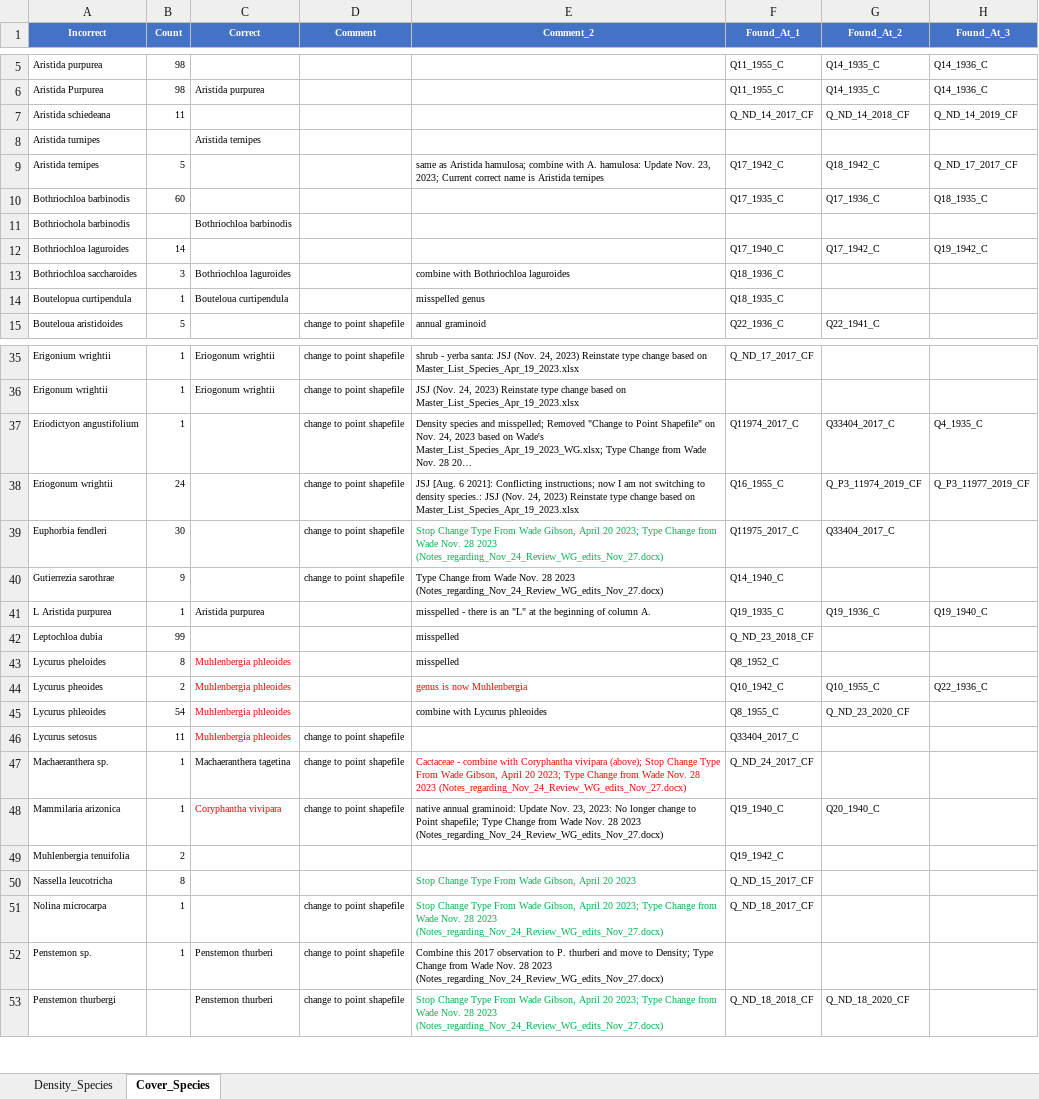
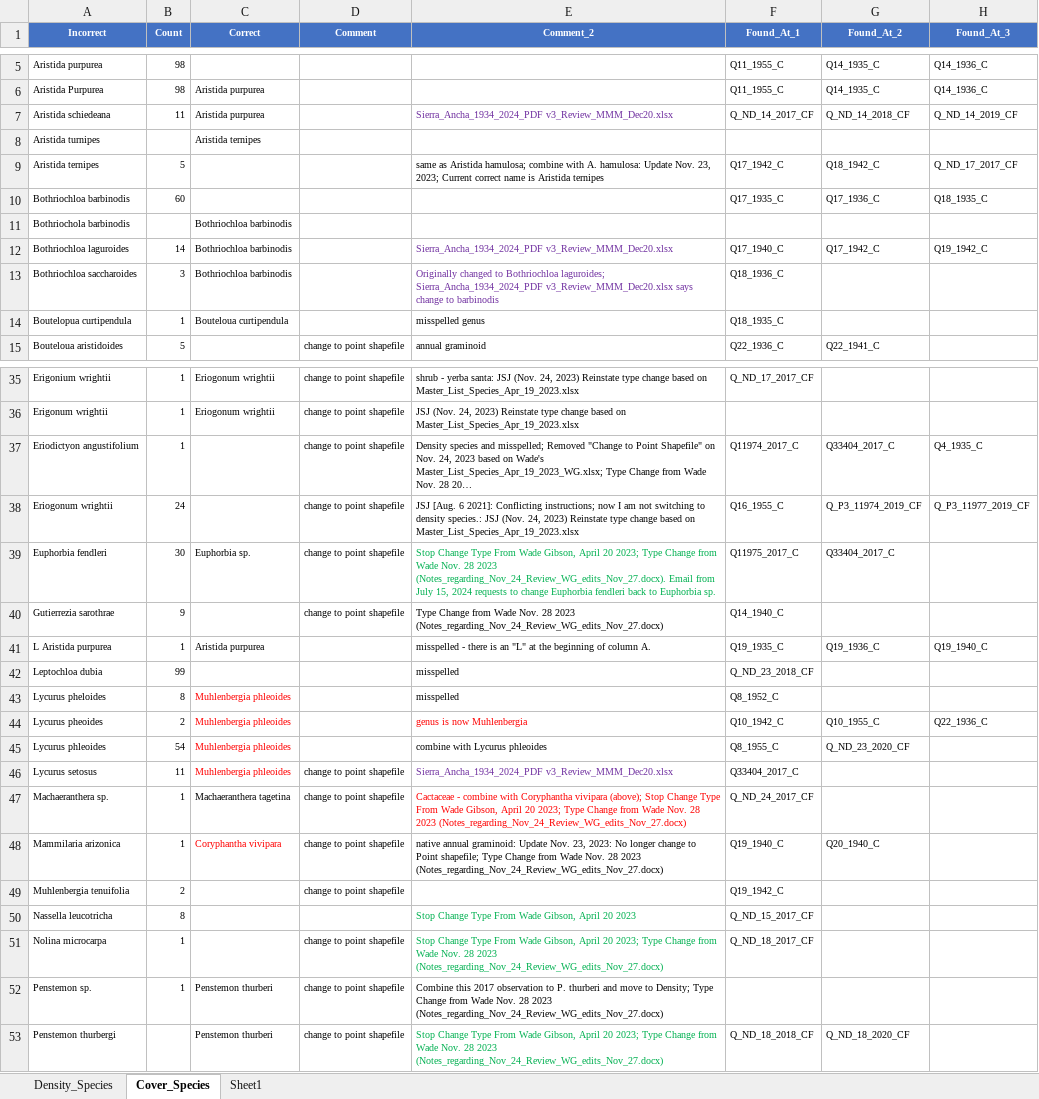
Before and after one commit to JeffJenness/Sierra_Ancha_Chart_Quadrats_VBA_Code, an Excel workbook: Sierra_Ancha_Species_Lists_Aug 2021_MMM_jsj.xlsx, sheet Cover_Species, drawn as a sheet; only a part is shown, gaps mark what is left out; long unchanged cells end in …; values as stored, in another font and other column widths than the file's, no borders; the diff names each change by its address in the sheet, - before the commit and + after, or states it on an @@ line.

```diff
--- a/Sierra_Ancha_Species_Lists_Aug 2021_MMM_jsj.xlsx (sheet Cover_Species)
+++ b/Sierra_Ancha_Species_Lists_Aug 2021_MMM_jsj.xlsx (sheet Cover_Species)
+sheet tab: Sheet1
-C7 (Correct): (empty)
+C7 (Correct): Aristida purpurea
-E7 (Comment_2): (empty)
+E7 (Comment_2): Sierra_Ancha_1934_2024_PDF v3_Review_MMM_Dec20.xlsx
-C12 (Correct): (empty)
+C12 (Correct): Bothriochloa barbinodis
-E12 (Comment_2): (empty)
+E12 (Comment_2): Sierra_Ancha_1934_2024_PDF v3_Review_MMM_Dec20.xlsx
-C13 (Correct): Bothriochloa laguroides
+C13 (Correct): Bothriochloa barbinodis
-E13 (Comment_2): combine with Bothriochloa laguroides
+E13 (Comment_2): Originally changed to Bothriochloa laguroides; Sierra_Ancha_1934_2024_PDF v3_Review_MMM_Dec20.xlsx says change to barbinodis
-E13 text colour: black
+E13 text colour: #7030A0
-C39 (Correct): (empty)
+C39 (Correct): Euphorbia sp.
-E39 (Comment_2): …28 2023 (Notes_regarding_Nov_24_Review_WG_edits_Nov_27.docx)
+E39 (Comment_2): …28 2023 (Notes_regarding_Nov_24_Review_WG_edits_Nov_27.docx). Email from July 15, 2024 requests to change Euphorbia fendleri back to Euphorbia sp.
-E46 (Comment_2): (empty)
+E46 (Comment_2): Sierra_Ancha_1934_2024_PDF v3_Review_MMM_Dec20.xlsx
-D49 (Comment): (empty)
+D49 (Comment): change to point shapefile
```
Also changed, not shown: sheet Density_Species, Sierra Ancha_CD_Plant Species List_Master_2023.xlsx.
